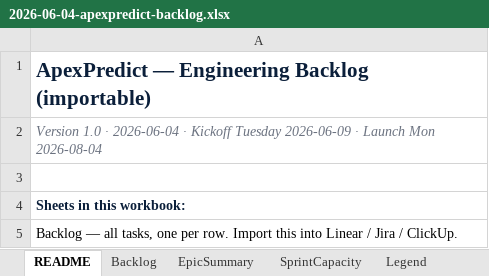
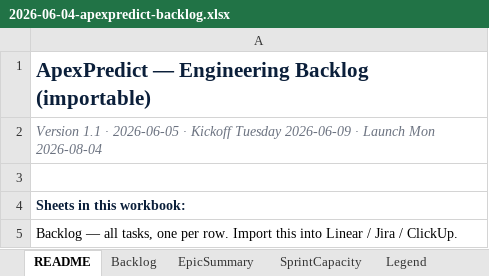
Before and after one commit to alozeus1/ApexPredict, an Excel workbook: docs/strategy/2026-06-04-apexpredict-backlog.xlsx, sheet README, drawn as a sheet; only a part is shown; values as stored, in another font and other column widths than the file's, no borders; the diff names each change by its address in the sheet, - before the commit and + after, or states it on an @@ line.

Commit message:
docs(strategy): Sprint S0 housekeeping — backlog status, changelog, PR log
- backlog.md: add Sprint-S0 execution-status section; bump to v1.1. Per-task
  status lives in the XLSX Backlog sheet (new Status column): 23 Done, 9 In
  flight (human), 145 Not started.
- backlog.xlsx: README version -> v1.1; add Status column populated per task
  (Done for PRs 1-5 closed tickets; In flight (human) for E00-S1-T1..T8 and
  E00-S2-T6 branch protection).
- strategy.md: append "Sprint S0 — completed by agent on 2026-06-05" with the
  five PRs and link placeholders; team notes (rotate Vercel token; brand
  ApexPredix vs ApexPredict; migrations are generated SQL only).
- CHANGELOG.md: add [Unreleased] section covering all S0 changes.

Note: this PR is based on the docs branch (the strategy docs are not on develop),
so opening it against develop also brings the strategy docs into develop.

Co-authored-by: Cowork CTO Agent <cto-agent@webforx.global>

```diff
--- a/docs/strategy/2026-06-04-apexpredict-backlog.xlsx (sheet README)
+++ b/docs/strategy/2026-06-04-apexpredict-backlog.xlsx (sheet README)
-A2: Version 1.0 · 2026-06-04 · Kickoff…
+A2: Version 1.1 · 2026-06-05 · Kickoff…
```
Also changed, not shown: sheet EpicSummary, sheet Backlog, 3 other files.
